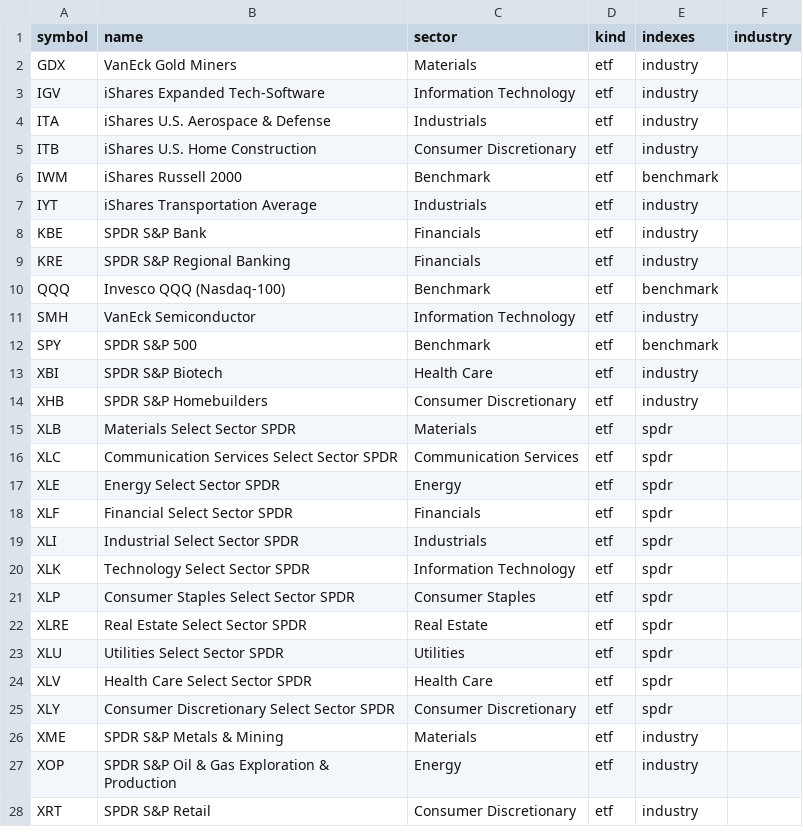
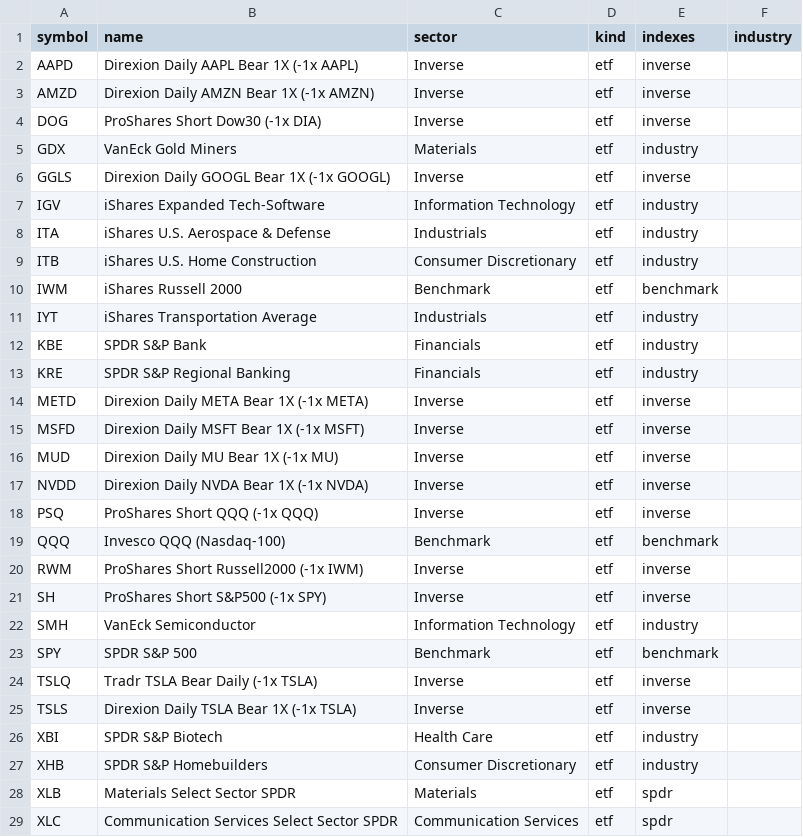
Before and after one commit to iotrader2/strat-scanner, a CSV file: backend/data/universe.csv, drawn as a sheet; only a part is shown; the shorter side is filled out with more unchanged rows; the diff names each change by its address in the sheet, - before the commit and + after, or states it on an @@ line.

```diff
--- a/backend/data/universe.csv
+++ b/backend/data/universe.csv
+row 2: AAPD | Direxion Daily AAPL Bear 1X (-1x AAPL) | Inverse | etf | inverse
+row 3: AMZD | Direxion Daily AMZN Bear 1X (-1x AMZN) | Inverse | etf | inverse
+row 4: DOG | ProShares Short Dow30 (-1x DIA) | Inverse | etf | inverse
+row 6: GGLS | Direxion Daily GOOGL Bear 1X (-1x GOOGL) | Inverse | etf | inverse
+row 14: METD | Direxion Daily META Bear 1X (-1x META) | Inverse | etf | inverse
+row 15: MSFD | Direxion Daily MSFT Bear 1X (-1x MSFT) | Inverse | etf | inverse
+row 16: MUD | Direxion Daily MU Bear 1X (-1x MU) | Inverse | etf | inverse
+row 17: NVDD | Direxion Daily NVDA Bear 1X (-1x NVDA) | Inverse | etf | inverse
+row 18: PSQ | ProShares Short QQQ (-1x QQQ) | Inverse | etf | inverse
+row 20: RWM | ProShares Short Russell2000 (-1x IWM) | Inverse | etf | inverse
+row 21: SH | ProShares Short S&P500 (-1x SPY) | Inverse | etf | inverse
+row 24: TSLQ | Tradr TSLA Bear Daily (-1x TSLA) | Inverse | etf | inverse
+row 25: TSLS | Direxion Daily TSLA Bear 1X (-1x TSLA) | Inverse | etf | inverse
```
Also changed, not shown: 4 other files.
